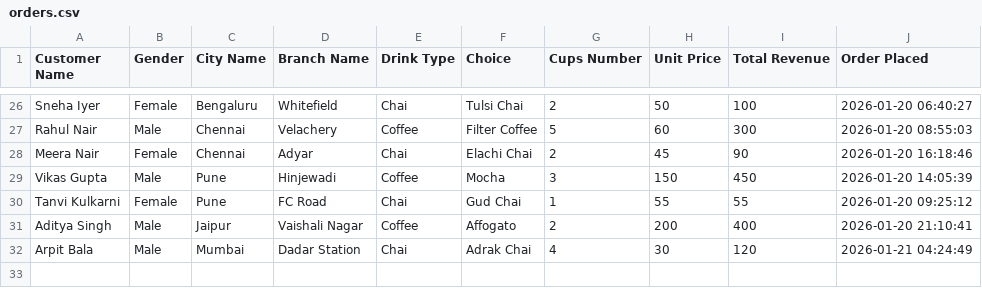
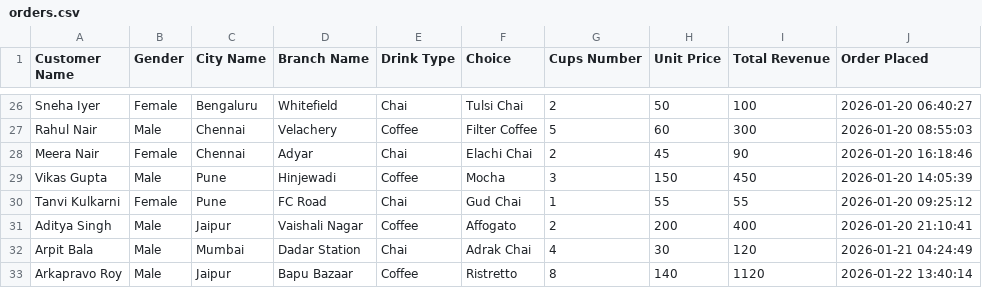
Before and after one commit to SilentAssasin10/beverage-ordering-analytics, a CSV file: data/orders.csv, drawn as a sheet; only a part is shown, gaps mark what is left out.

```diff
--- a/data/orders.csv
+++ b/data/orders.csv
@@ -32 +32,2 @@ Aditya Singh,Male,Jaipur,Vaishali Nagar,Coffee,Affogato,2,200,400,2026-01-20 21:
 Arpit Bala,Male,Mumbai,Dadar Station,Chai,Adrak Chai,4,30,120,2026-01-21 04:24:49
+Arkapravo Roy,Male,Jaipur,Bapu Bazaar,Coffee,Ristretto,8,140,1120,2026-01-22 13:40:14
```
Also changed, not shown: 3 other files.
